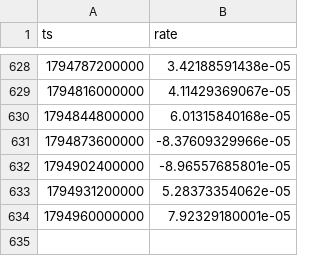
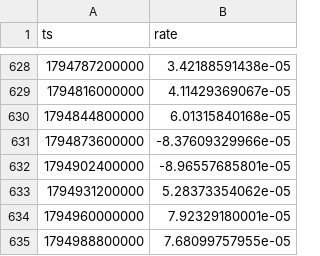
Before and after one commit to zqvo04/fabletradebot, a CSV file: live_data/ADA_funding.csv, drawn as a sheet; only a part is shown, gaps mark what is left out.

```diff
--- a/live_data/ADA_funding.csv
+++ b/live_data/ADA_funding.csv
@@ -634 +634,2 @@ ts,rate
 1794960000000,7.92329180001e-05
+1794988800000,7.68099757955e-05
```
Also changed, not shown: live_data/BTC_funding.csv, live_data/DOGE_funding.csv, 16 other files.
